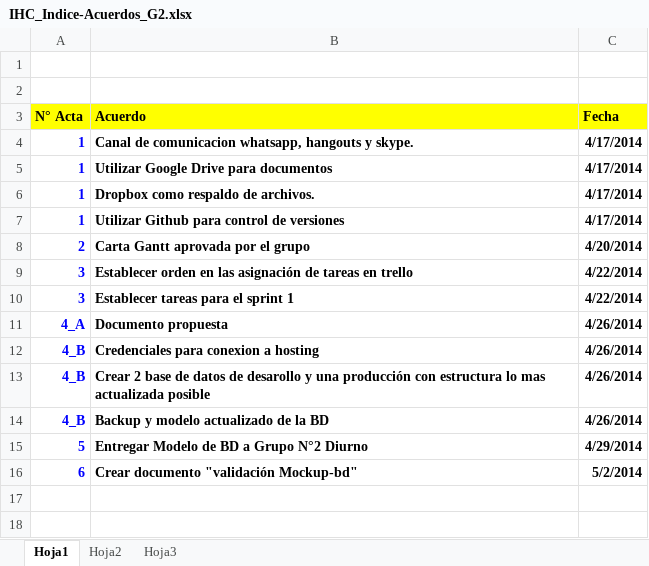
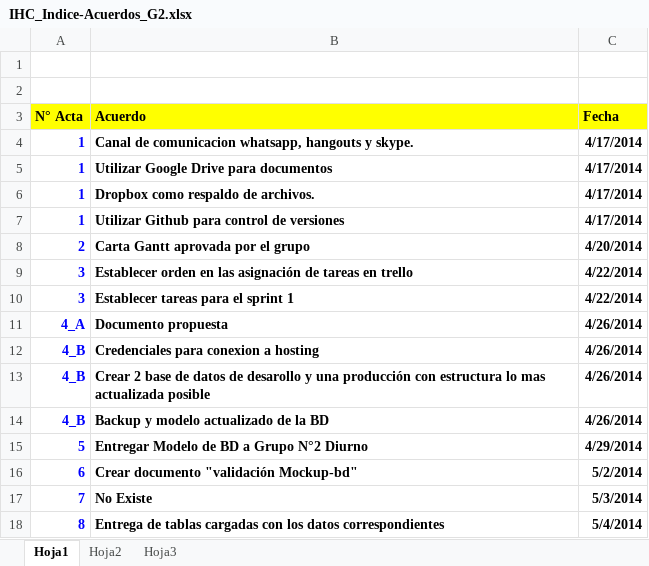
Before and after one commit to woliverhl/IHC, an Excel workbook: Grupo II/MinutasGrupo2IHC/IHC_Indice-Acuerdos_G2.xlsx, sheet Hoja1, drawn as a sheet; values as stored, in another font and other column widths than the file's, no borders; the diff names each change by its address in the sheet, - before the commit and + after, or states it on an @@ line.

Commit message:
Minutas G2
Actualización e incorporación de nuevas minutas de trabajo

```diff
--- a/Grupo II/MinutasGrupo2IHC/IHC_Indice-Acuerdos_G2.xlsx (sheet Hoja1)
+++ b/Grupo II/MinutasGrupo2IHC/IHC_Indice-Acuerdos_G2.xlsx (sheet Hoja1)
+row 17: 7 | No Existe | 5/3/2014
+row 18: 8 | Entrega de tablas cargadas con los datos correspondientes | 5/4/2014
```
Also changed, not shown: 3 other files.
